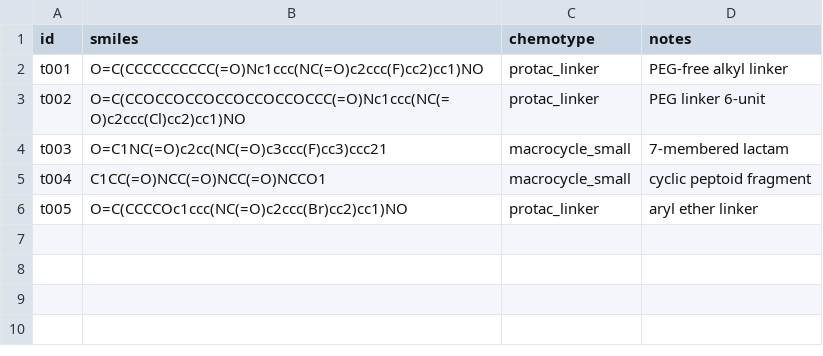
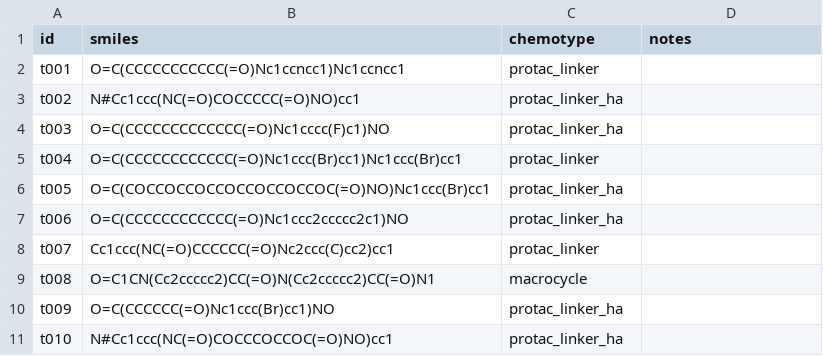
Before and after one commit to chainyoda/retrofail, a CSV file: targets/public.csv, drawn as a sheet.

```diff
--- a/targets/public.csv
+++ b/targets/public.csv
@@ -1,6 +1,11 @@
 id,smiles,chemotype,notes
-t001,O=C(CCCCCCCCCC(=O)Nc1ccc(NC(=O)c2ccc(F)cc2)cc1)NO,protac_linker,PEG-free alkyl linker
-t002,O=C(CCOCCOCCOCCOCCOCCOCCC(=O)Nc1ccc(NC(=O)c2ccc(Cl)cc2)cc1)NO,protac_linker,PEG linker 6-unit
-t003,O=C1NC(=O)c2cc(NC(=O)c3ccc(F)cc3)ccc21,macrocycle_small,7-membered lactam
-t004,C1CC(=O)NCC(=O)NCC(=O)NCCO1,macrocycle_small,cyclic peptoid fragment
-t005,O=C(CCCCOc1ccc(NC(=O)c2ccc(Br)cc2)cc1)NO,protac_linker,aryl ether linker
+t001,O=C(CCCCCCCCCCC(=O)Nc1ccncc1)Nc1ccncc1,protac_linker,
+t002,N#Cc1ccc(NC(=O)COCCCCC(=O)NO)cc1,protac_linker_ha,
+t003,O=C(CCCCCCCCCCCCC(=O)Nc1cccc(F)c1)NO,protac_linker_ha,
+t004,O=C(CCCCCCCCCCCC(=O)Nc1ccc(Br)cc1)Nc1ccc(Br)cc1,protac_linker,
+t005,O=C(COCCOCCOCCOCCOCCOCCOC(=O)NO)Nc1ccc(Br)cc1,protac_linker_ha,
+t006,O=C(CCCCCCCCCCCC(=O)Nc1ccc2ccccc2c1)NO,protac_linker_ha,
+t007,Cc1ccc(NC(=O)CCCCCC(=O)Nc2ccc(C)cc2)cc1,protac_linker,
+t008,O=C1CN(Cc2ccccc2)CC(=O)N(Cc2ccccc2)CC(=O)N1,macrocycle,
+t009,O=C(CCCCCC(=O)Nc1ccc(Br)cc1)NO,protac_linker_ha,
+t010,N#Cc1ccc(NC(=O)COCCCOCCOC(=O)NO)cc1,protac_linker_ha,
```
Also changed, not shown: 5 other files.
